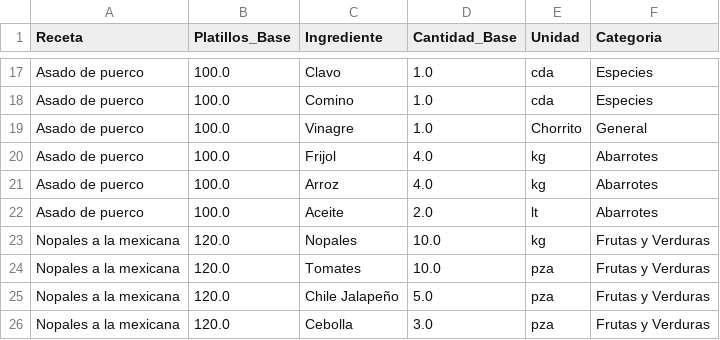
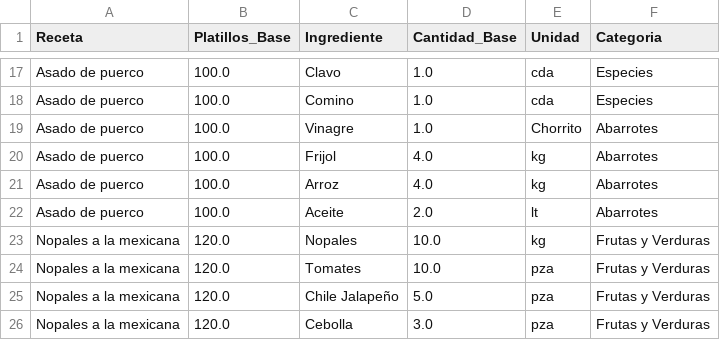
Before and after one commit to Edchvz/Medher-Banquetes, a CSV file: recetas_base.csv, drawn as a sheet; only a part is shown, gaps mark what is left out.

Commit message:
Sincronización de recetas

```diff
--- a/recetas_base.csv
+++ b/recetas_base.csv
@@ -18,3 +18,3 @@ Asado de puerco,100.0,Clavo,1.0,cda,Especies
 Asado de puerco,100.0,Comino,1.0,cda,Especies
-Asado de puerco,100.0,Vinagre,1.0,Chorrito,General
+Asado de puerco,100.0,Vinagre,1.0,Chorrito,Abarrotes
 Asado de puerco,100.0,Frijol,4.0,kg,Abarrotes
```
